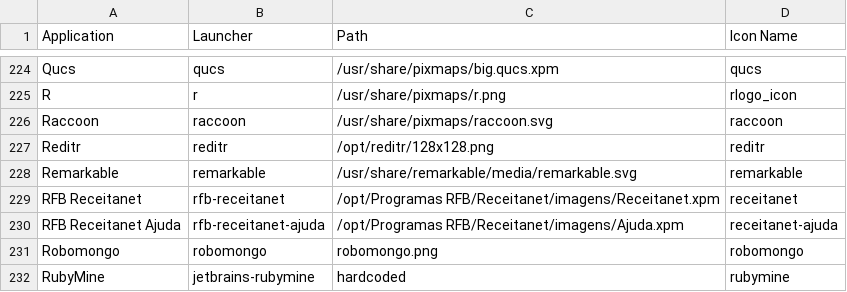
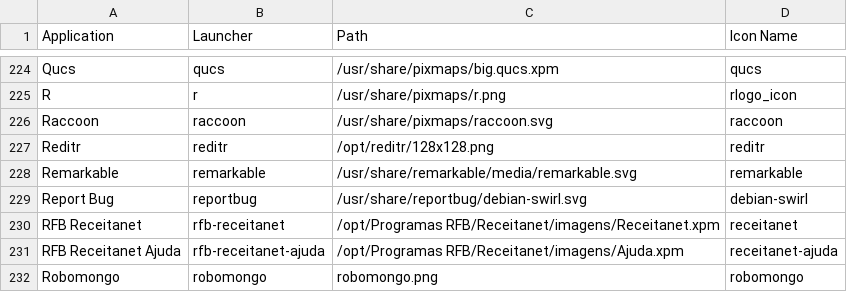
Before and after one commit to Foggalong/hardcode-fixer, a CSV file: tofix.csv, drawn as a sheet; only a part is shown, gaps mark what is left out; the shorter side is filled out with more unchanged rows.

Commit message:
Fixes #154

```diff
--- a/tofix.csv
+++ b/tofix.csv
@@ -228,2 +228,3 @@ Reditr,reditr,/opt/reditr/128x128.png,reditr
 Remarkable,remarkable,/usr/share/remarkable/media/remarkable.svg,remarkable
+Report Bug,reportbug,/usr/share/reportbug/debian-swirl.svg,debian-swirl
 RFB Receitanet,rfb-receitanet,/opt/Programas RFB/Receitanet/imagens/Receitanet.xpm,receitanet
```
